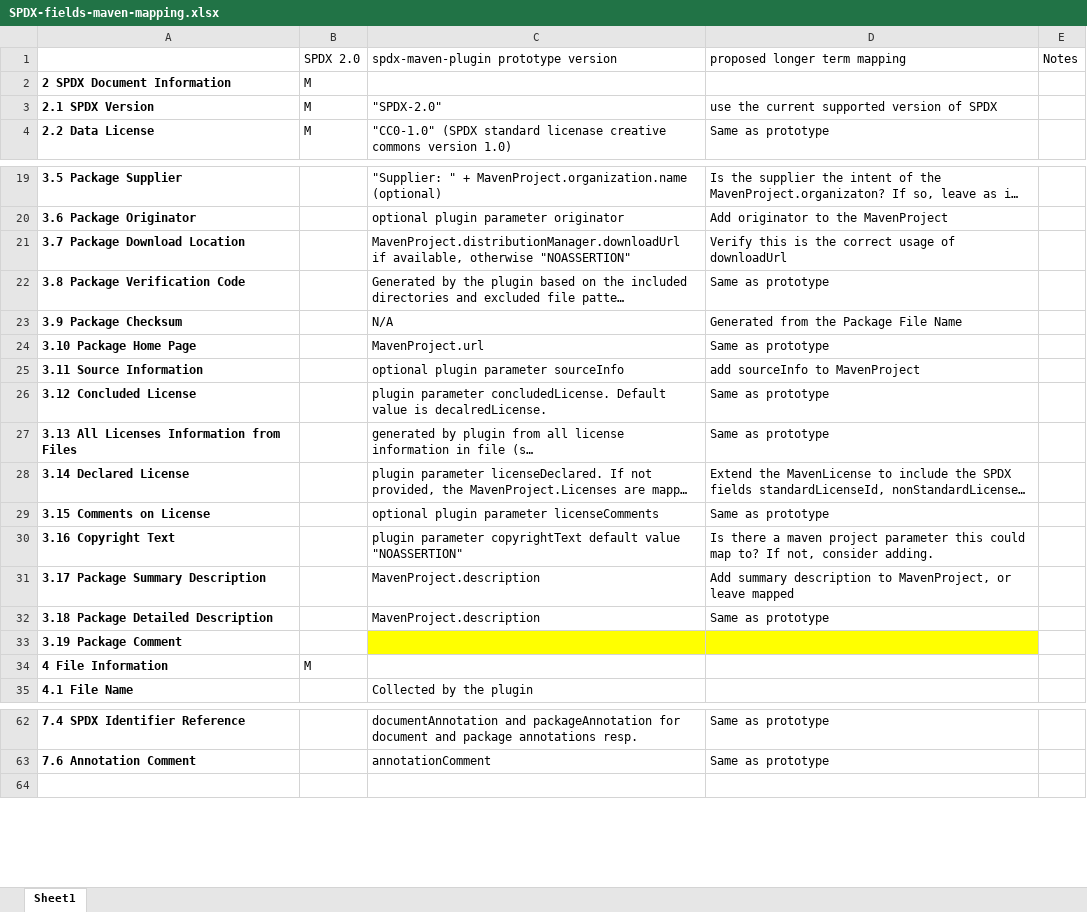
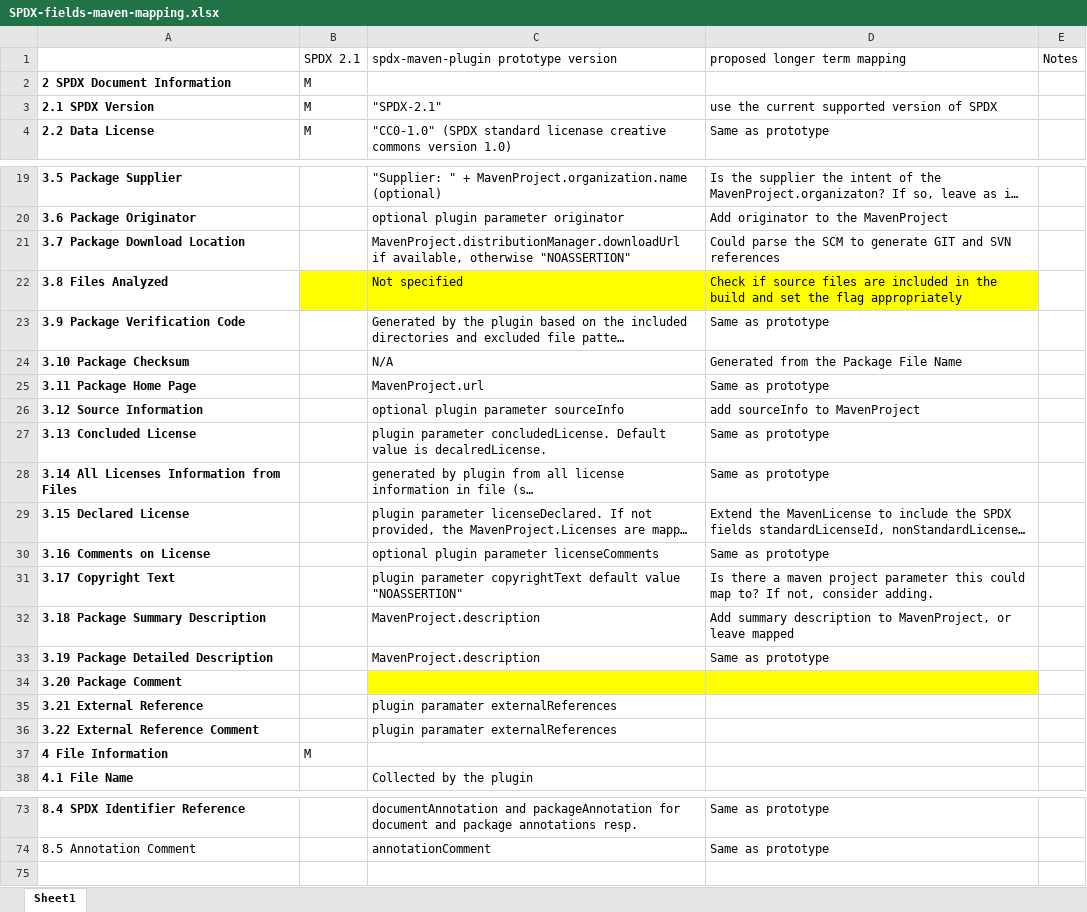
Before and after one commit to spdx/spdx-maven-plugin, an Excel workbook: SPDX-fields-maven-mapping.xlsx, sheet Sheet1, drawn as a sheet; only a part is shown, gaps mark what is left out; long unchanged cells end in …; values as stored, in another font and other column widths than the file's, no borders; addresses are those after the commit; the diff covers the shown part only; the diff names each change by its address in the sheet, - before the commit and + after, or states it on an @@ line.

Commit message:
Intermediate checking.  Updating to 2.1.  Removed artifactOf, added ExternalRefs
Signed-off-by: Gary O'Neall <gary@sourceauditor.com>

```diff
--- a/SPDX-fields-maven-mapping.xlsx (sheet Sheet1)
+++ b/SPDX-fields-maven-mapping.xlsx (sheet Sheet1)
-B1: SPDX 2.0
+B1: SPDX 2.1
-C3: "SPDX-2.0"
+C3: "SPDX-2.1"
-D21 (proposed longer term mapping): Verify this is the correct usage of downloadUrl
+D21 (proposed longer term mapping): Could parse the SCM to generate GIT and SVN references
+row 22: 3.8 Files Analyzed |  | Not specified | Check if source files are included in the build and set the flag appropriately
-A23: 3.8 Package Verification Code
+A23: 3.9 Package Verification Code
-A24: 3.9 Package Checksum
+A24: 3.10 Package Checksum
-A25: 3.10 Package Home Page
+A25: 3.11 Package Home Page
-A26: 3.11 Source Information
+A26: 3.12 Source Information
-A27: 3.12 Concluded License
+A27: 3.13 Concluded License
-A28: 3.13 All Licenses Information from Files
+A28: 3.14 All Licenses Information from Files
-A29: 3.14 Declared License
+A29: 3.15 Declared License
-A30: 3.15 Comments on License
+A30: 3.16 Comments on License
-A31: 3.16 Copyright Text
+A31: 3.17 Copyright Text
-A32: 3.17 Package Summary Description
+A32: 3.18 Package Summary Description
-A33: 3.18 Package Detailed Description
+A33: 3.19 Package Detailed Description
-A34: 3.19 Package Comment
+A34: 3.20 Package Comment
+row 35: 3.21 External Reference |  | plugin paramater externalReferences
+row 36: 3.22 External Reference Comment |  | plugin paramater externalReferences
-A73: 7.4 SPDX Identifier Reference
+A73: 8.4 SPDX Identifier Reference
-A74: 7.6 Annotation Comment
+A74: 8.5 Annotation Comment
-A74 bold: on
+A74 bold: off
```
Also changed, not shown: 11 added rows, 3 removed rows and 13 edited cells elsewhere in this sheet, 13 other files.
